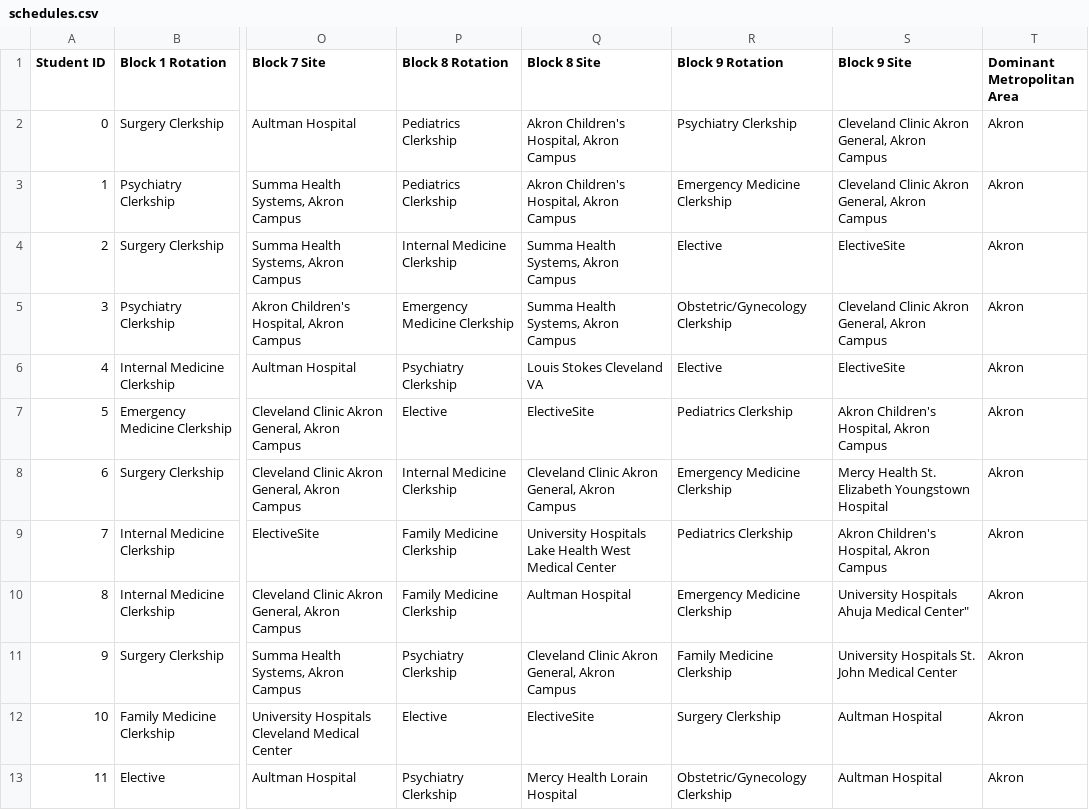
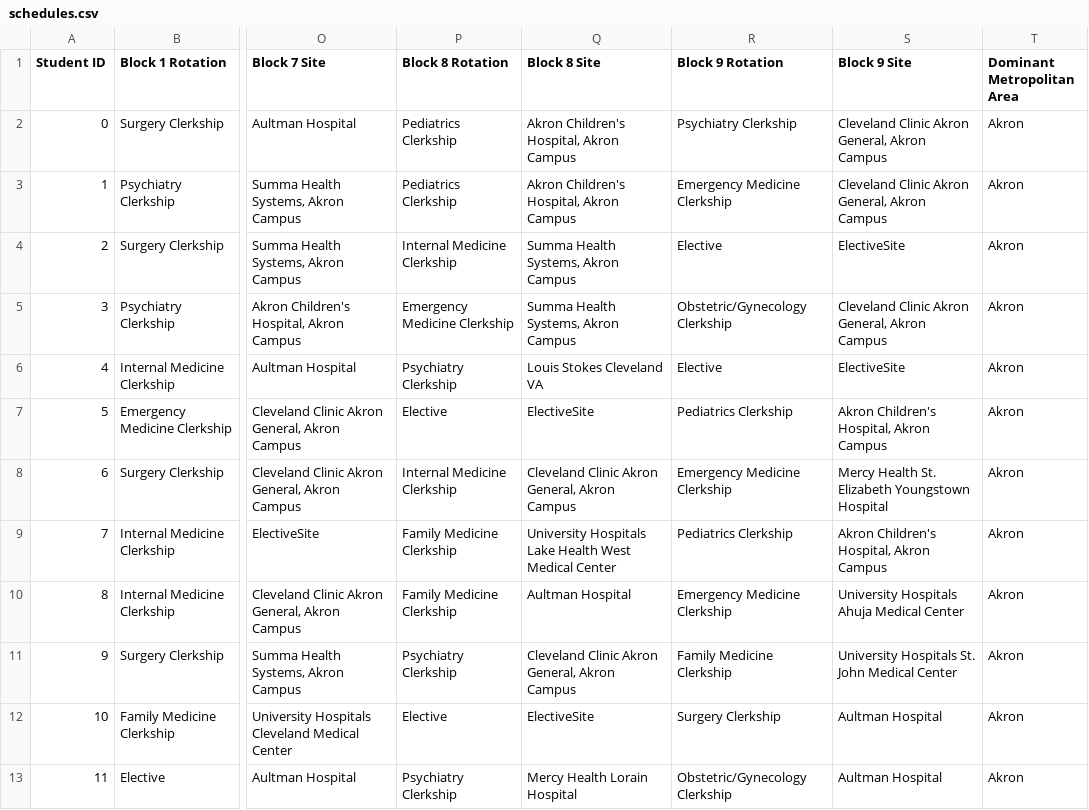
Before and after one commit to jcollins-neomed/jcollins-neomed.github.io, a CSV file: schedules.csv, drawn as a sheet; only a part is shown, gaps mark what is left out; the diff names each change by its address in the sheet, - before the commit and + after, or states it on an @@ line.

Commit message:
fix mismatched quote

```diff
--- a/schedules.csv
+++ b/schedules.csv
-S10 (Block 9 Site): University Hospitals Ahuja Medical Center"
+S10 (Block 9 Site): University Hospitals Ahuja Medical Center
```
